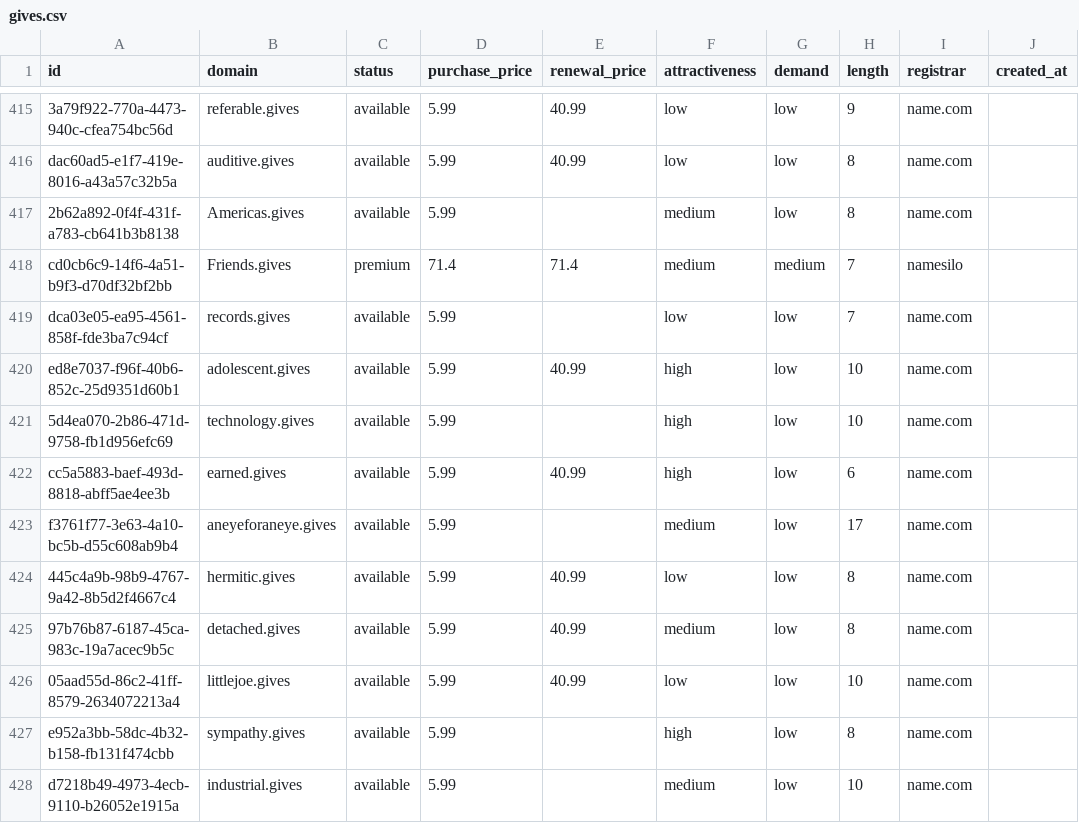
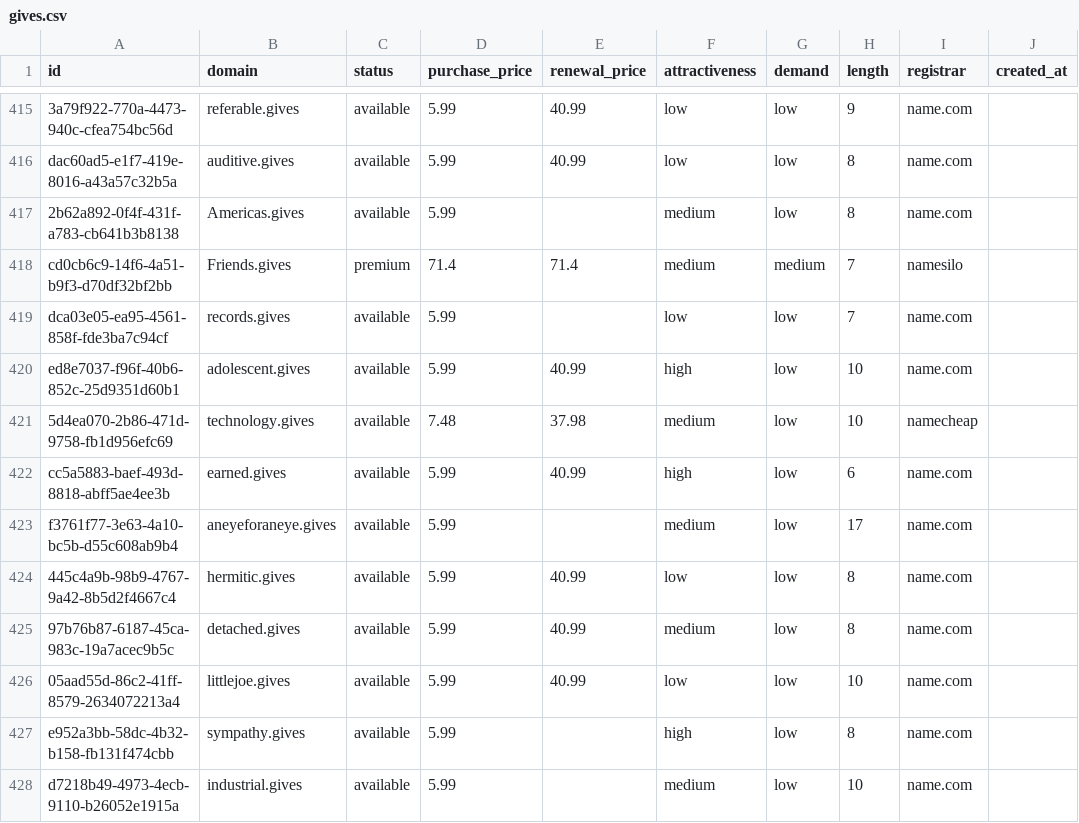
Before and after one commit to UniqueDomains/gives-oneword-domains, a CSV file: gives.csv, drawn as a sheet; only a part is shown, gaps mark what is left out; the diff names each change by its address in the sheet, - before the commit and + after, or states it on an @@ line.

Commit message:
Domains update

```diff
--- a/gives.csv
+++ b/gives.csv
-D421 (purchase_price): 5.99
+D421 (purchase_price): 7.48
-E421 (renewal_price): (empty)
+E421 (renewal_price): 37.98
-F421 (attractiveness): high
+F421 (attractiveness): medium
-I421 (registrar): name.com
+I421 (registrar): namecheap
```
Also changed, not shown: 4 other files.
